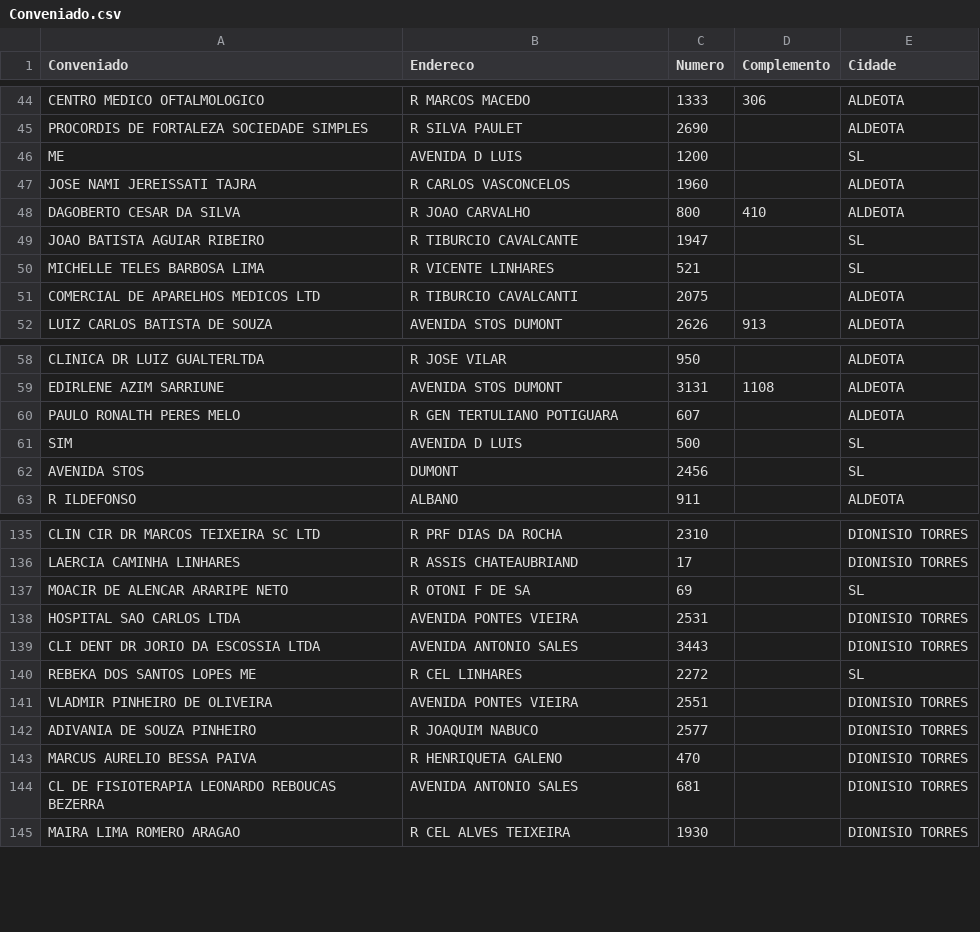
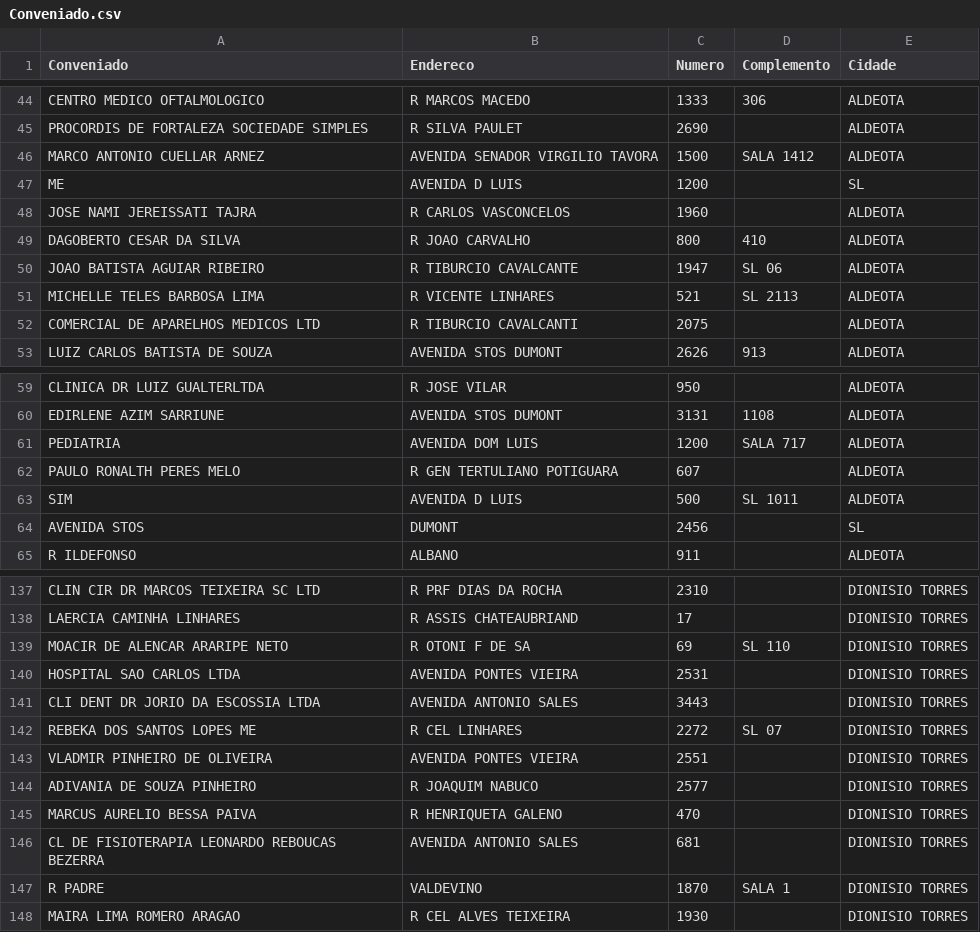
Before and after one commit to blopasp/PythonAnalysesData, a CSV file: regex/arquivos_saida/Conveniado.csv, drawn as a sheet; only a part is shown, gaps mark what is left out; the diff covers the shown part only.

```diff
--- a/regex/arquivos_saida/Conveniado.csv
+++ b/regex/arquivos_saida/Conveniado.csv
@@ -45,2 +45,3 @@ CENTRO MEDICO OFTALMOLOGICO,R MARCOS MACEDO,1333, 306,ALDEOTA
 PROCORDIS DE FORTALEZA SOCIEDADE SIMPLES,R SILVA PAULET,2690,,ALDEOTA
+MARCO ANTONIO CUELLAR ARNEZ,AVENIDA SENADOR VIRGILIO TAVORA,1500,SALA 1412,ALDEOTA
 ME,AVENIDA D LUIS,1200,,SL
@@ -49,3 +50,3 @@ DAGOBERTO CESAR DA SILVA,R JOAO CARVALHO,800, 410,ALDEOTA
-JOAO BATISTA AGUIAR RIBEIRO,R TIBURCIO CAVALCANTE,1947,,SL
-MICHELLE TELES BARBOSA LIMA,R VICENTE LINHARES,521,,SL
+JOAO BATISTA AGUIAR RIBEIRO,R TIBURCIO CAVALCANTE,1947,SL 06,ALDEOTA
+MICHELLE TELES BARBOSA LIMA,R VICENTE LINHARES,521,SL 2113,ALDEOTA
 COMERCIAL DE APARELHOS MEDICOS LTD,R TIBURCIO CAVALCANTI,2075,,ALDEOTA
@@ -60,3 +61,4 @@ EDIRLENE AZIM SARRIUNE,AVENIDA STOS DUMONT,3131, 1108,ALDEOTA
+PEDIATRIA,AVENIDA DOM LUIS,1200,SALA 717,ALDEOTA
 PAULO RONALTH PERES MELO,R GEN TERTULIANO POTIGUARA,607,,ALDEOTA
-SIM,AVENIDA D LUIS,500,,SL
+SIM,AVENIDA D LUIS,500,SL 1011,ALDEOTA
 AVENIDA STOS ,DUMONT,2456,,SL
@@ -136,6 +138,6 @@ CLIN CIR DR MARCOS TEIXEIRA SC LTD,R PRF DIAS DA ROCHA,2310,,DIONISIO TORRES
 LAERCIA CAMINHA LINHARES,R ASSIS CHATEAUBRIAND,17,,DIONISIO TORRES
-MOACIR DE ALENCAR ARARIPE NETO,R OTONI F DE SA,69,,SL
+MOACIR DE ALENCAR ARARIPE NETO,R OTONI F DE SA,69,SL 110,DIONISIO TORRES
 HOSPITAL SAO CARLOS LTDA,AVENIDA PONTES VIEIRA,2531,,DIONISIO TORRES
 CLI DENT DR JORIO DA ESCOSSIA LTDA,AVENIDA ANTONIO SALES,3443,,DIONISIO TORRES
-REBEKA DOS SANTOS LOPES ME,R CEL LINHARES,2272,,SL
+REBEKA DOS SANTOS LOPES ME,R CEL LINHARES,2272,SL 07,DIONISIO TORRES
 VLADMIR PINHEIRO DE OLIVEIRA,AVENIDA PONTES VIEIRA,2551,,DIONISIO TORRES
@@ -144,2 +146,3 @@ MARCUS AURELIO BESSA PAIVA,R HENRIQUETA GALENO,470,,DIONISIO TORRES
 CL DE FISIOTERAPIA LEONARDO REBOUCAS BEZERRA,AVENIDA ANTONIO SALES,681,,DIONISIO TORRES
+R PADRE ,VALDEVINO,1870,SALA 1,DIONISIO TORRES
 MAIRA LIMA ROMERO ARAGAO,R CEL ALVES TEIXEIRA,1930,,DIONISIO TORRES
```
Also changed, not shown: 3 added rows and 36 edited cells elsewhere in this file, 2 other files.
